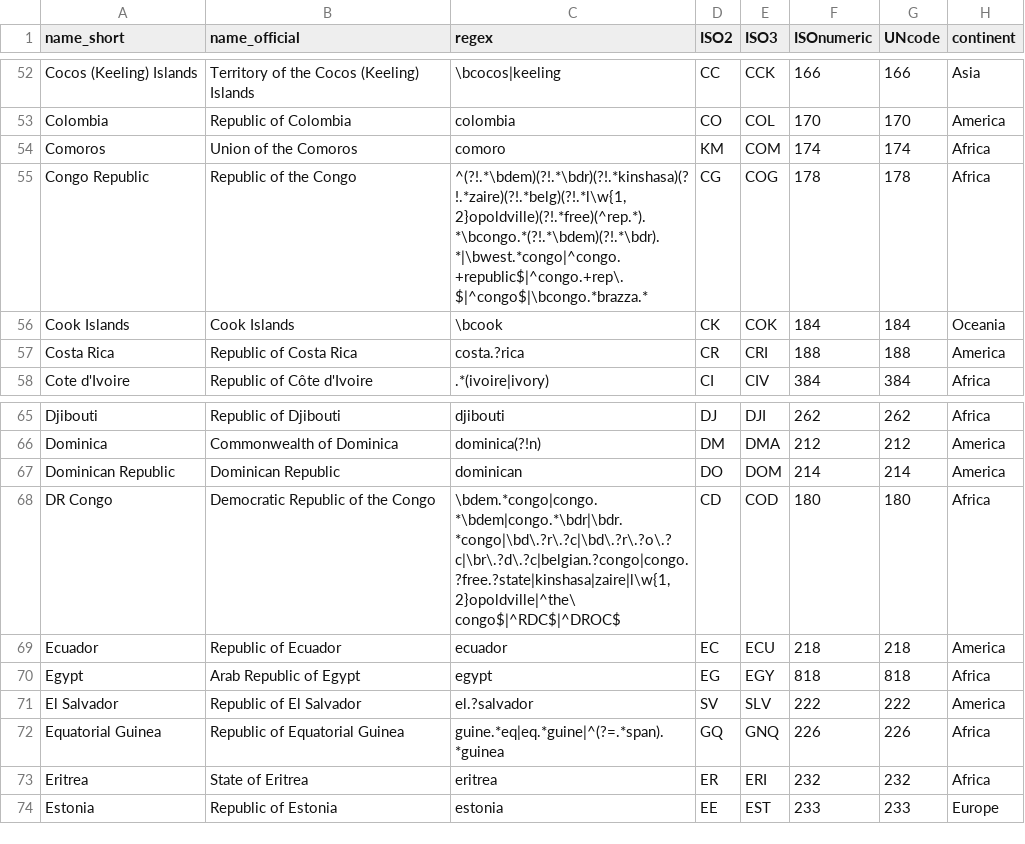
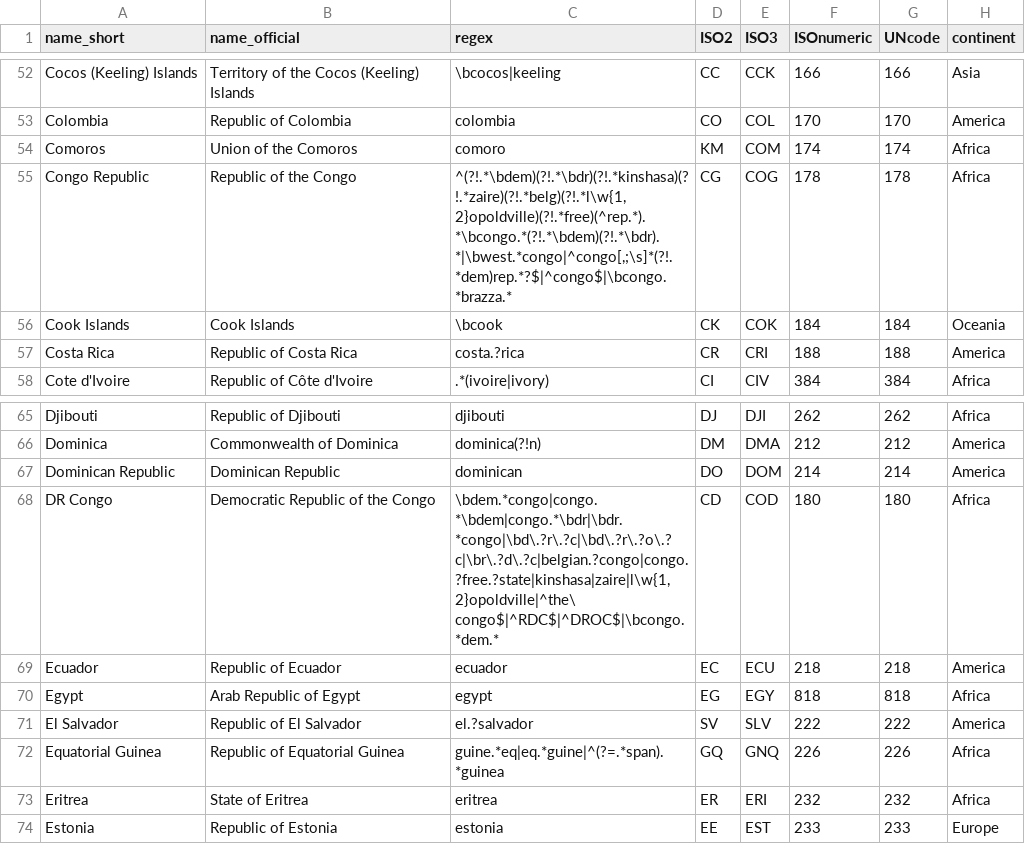
Before and after one commit to IndEcol/country_converter, a TSV file: country_converter/country_data.tsv, drawn as a sheet; only a part is shown, gaps mark what is left out; the diff names each change by its address in the sheet, - before the commit and + after, or states it on an @@ line.

Commit message:
fixed Congo issue - fixes #38

```diff
--- a/country_converter/country_data.tsv
+++ b/country_converter/country_data.tsv
-C55 (regex): ^(?!.*\bdem)(?!.*\bdr)(?!.*kinshasa)(?!.*zaire)(?!.*belg)(?!.*l\w{1,2}opoldville)(?!.*free)(^rep.*).*\bcongo.*(?!.*\bdem)(?!.*\bdr).*|\bwest.*congo|^congo.+republic$|^congo.+rep\.$|^congo$|\bcongo.*brazza.*
+C55 (regex): ^(?!.*\bdem)(?!.*\bdr)(?!.*kinshasa)(?!.*zaire)(?!.*belg)(?!.*l\w{1,2}opoldville)(?!.*free)(^rep.*).*\bcongo.*(?!.*\bdem)(?!.*\bdr).*|\bwest.*congo|^congo[,;\s]*(?!.*dem)rep.*?$|^congo$|\bcongo.*brazza.*
-C68 (regex): \bdem.*congo|congo.*\bdem|congo.*\bdr|\bdr.*congo|\bd\.?r\.?c|\bd\.?r\.?o\.?c|\br\.?d\.?c|belgian.?congo|congo.?free.?state|kinshasa|zaire|l\w{1,2}opoldville|^the\ congo$|^RDC$|^DROC$
+C68 (regex): \bdem.*congo|congo.*\bdem|congo.*\bdr|\bdr.*congo|\bd\.?r\.?c|\bd\.?r\.?o\.?c|\br\.?d\.?c|belgian.?congo|congo.?free.?state|kinshasa|zaire|l\w{1,2}opoldville|^the\ congo$|^RDC$|^DROC$|\bcongo.*dem.*
```
Also changed, not shown: 1 other file.
